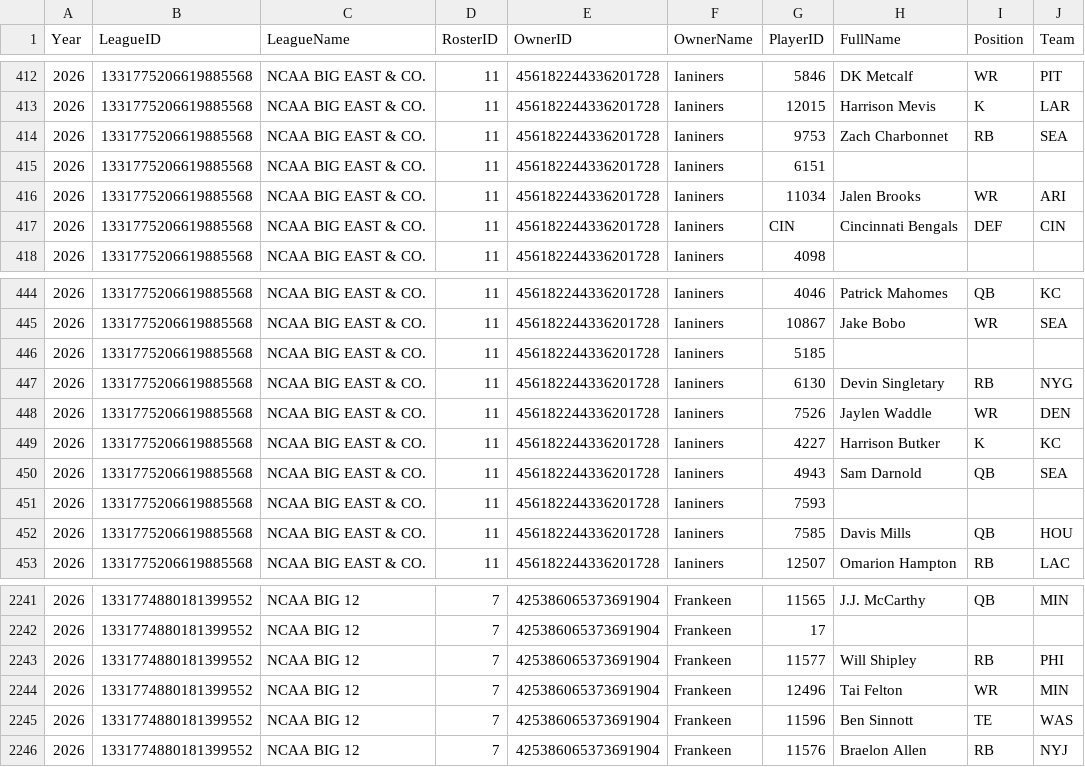
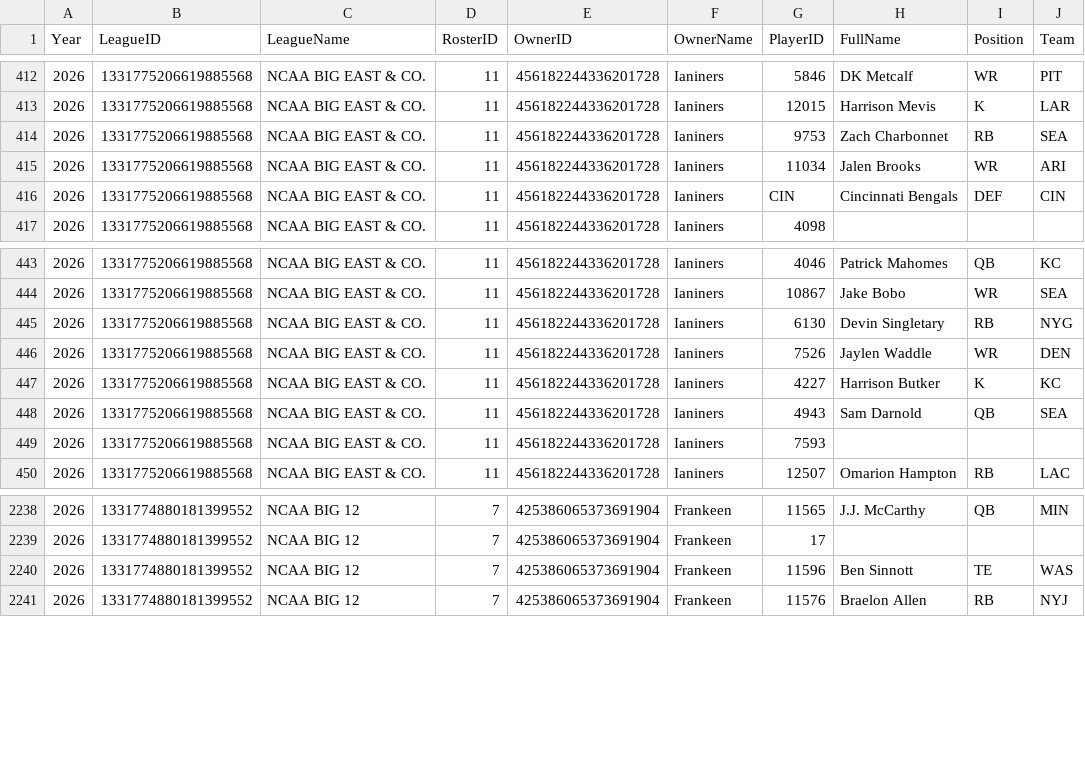
Before and after one commit to wrightc214-PBI/NCAA180-Sleeper, a CSV file: data/Rosters_Current.csv, drawn as a sheet; only a part is shown, gaps mark what is left out.

```diff
--- a/data/Rosters_Current.csv
+++ b/data/Rosters_Current.csv
@@ -414,3 +414,2 @@ Year,LeagueID,LeagueName,RosterID,OwnerID,OwnerName,PlayerID,FullName,Position,T
 2026,1331775206619885568,NCAA BIG EAST & CO.,11,456182244336201728,Ianiners,9753,Zach Charbonnet,RB,SEA
-2026,1331775206619885568,NCAA BIG EAST & CO.,11,456182244336201728,Ianiners,6151,,,
 2026,1331775206619885568,NCAA BIG EAST & CO.,11,456182244336201728,Ianiners,11034,Jalen Brooks,WR,ARI
@@ -445,3 +444,2 @@ Year,LeagueID,LeagueName,RosterID,OwnerID,OwnerName,PlayerID,FullName,Position,T
 2026,1331775206619885568,NCAA BIG EAST & CO.,11,456182244336201728,Ianiners,10867,Jake Bobo,WR,SEA
-2026,1331775206619885568,NCAA BIG EAST & CO.,11,456182244336201728,Ianiners,5185,,,
 2026,1331775206619885568,NCAA BIG EAST & CO.,11,456182244336201728,Ianiners,6130,Devin Singletary,RB,NYG
@@ -451,3 +449,2 @@ Year,LeagueID,LeagueName,RosterID,OwnerID,OwnerName,PlayerID,FullName,Position,T
 2026,1331775206619885568,NCAA BIG EAST & CO.,11,456182244336201728,Ianiners,7593,,,
-2026,1331775206619885568,NCAA BIG EAST & CO.,11,456182244336201728,Ianiners,7585,Davis Mills,QB,HOU
 2026,1331775206619885568,NCAA BIG EAST & CO.,11,456182244336201728,Ianiners,12507,Omarion Hampton,RB,LAC
@@ -2242,4 +2239,2 @@ Year,LeagueID,LeagueName,RosterID,OwnerID,OwnerName,PlayerID,FullName,Position,T
 2026,1331774880181399552,NCAA BIG 12,7,425386065373691904,Frankeen,17,,,
-2026,1331774880181399552,NCAA BIG 12,7,425386065373691904,Frankeen,11577,Will Shipley,RB,PHI
-2026,1331774880181399552,NCAA BIG 12,7,425386065373691904,Frankeen,12496,Tai Felton,WR,MIN
 2026,1331774880181399552,NCAA BIG 12,7,425386065373691904,Frankeen,11596,Ben Sinnott,TE,WAS
```
Also changed, not shown: data/Players.csv, 2 other files.
